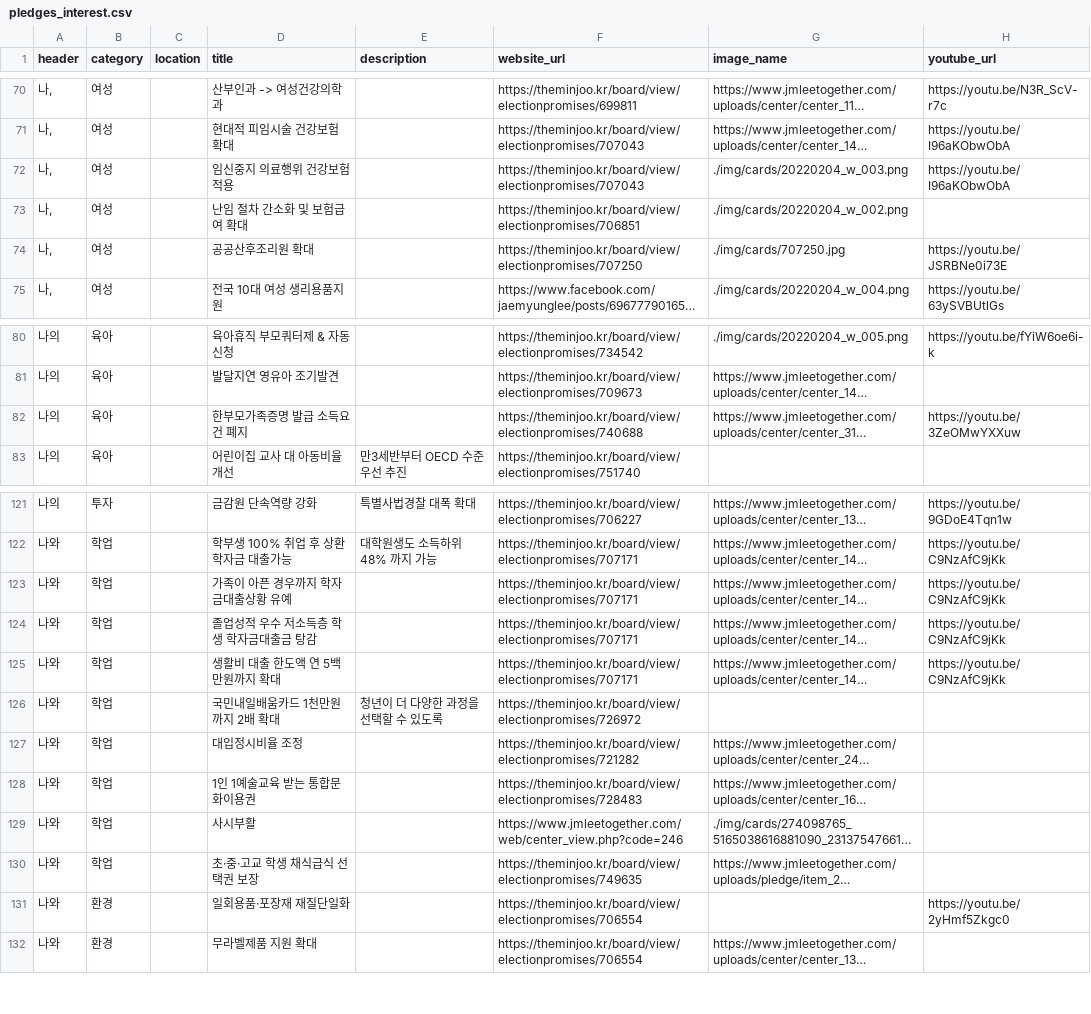
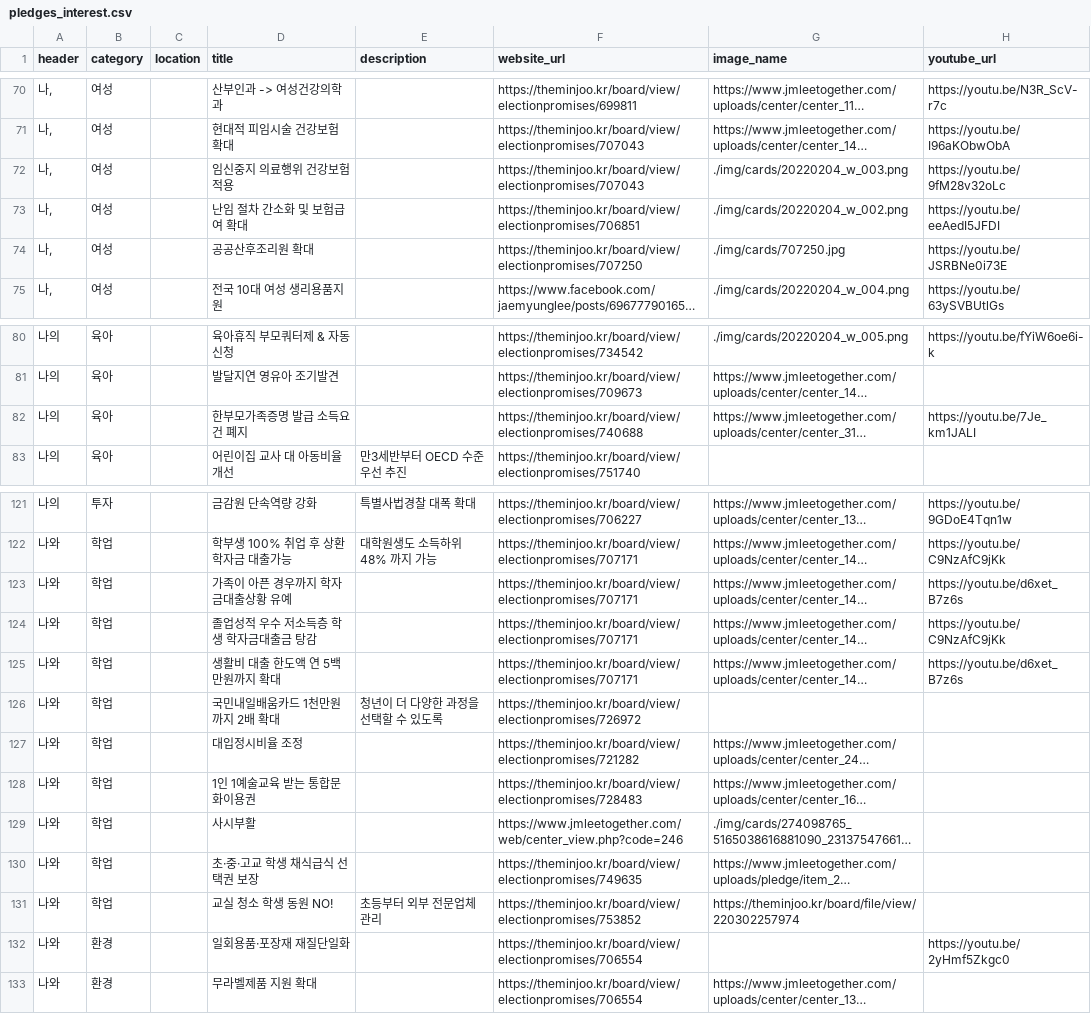
Before and after one commit to p4u-jm/p4u-jm.github.io, a CSV file: data/pledges_interest.csv, drawn as a sheet; only a part is shown, gaps mark what is left out; long unchanged cells end in …; the diff names each change by its address in the sheet, - before the commit and + after, or states it on an @@ line.

Commit message:
Update pledges_interest.csv

```diff
--- a/data/pledges_interest.csv
+++ b/data/pledges_interest.csv
-H72 (youtube_url): https://youtu.be/I96aKObwObA
+H72 (youtube_url): https://youtu.be/9fM28v32oLc
-H73 (youtube_url): (empty)
+H73 (youtube_url): https://youtu.be/eeAedI5JFDI
-H82 (youtube_url): https://youtu.be/3ZeOMwYXXuw
+H82 (youtube_url): https://youtu.be/7Je_km1JALI
-H123 (youtube_url): https://youtu.be/C9NzAfC9jKk
+H123 (youtube_url): https://youtu.be/d6xet_B7z6s
-H125 (youtube_url): https://youtu.be/C9NzAfC9jKk
+H125 (youtube_url): https://youtu.be/d6xet_B7z6s
+row 131: 나와 | 학업 |  | 교실 청소 학생 동원 NO! | 초등부터 외부 전문업체 관리 | https://theminjoo.kr/board/view/electionpromises/753852 | https://theminjoo.kr/board/file/view/220302257974
```
